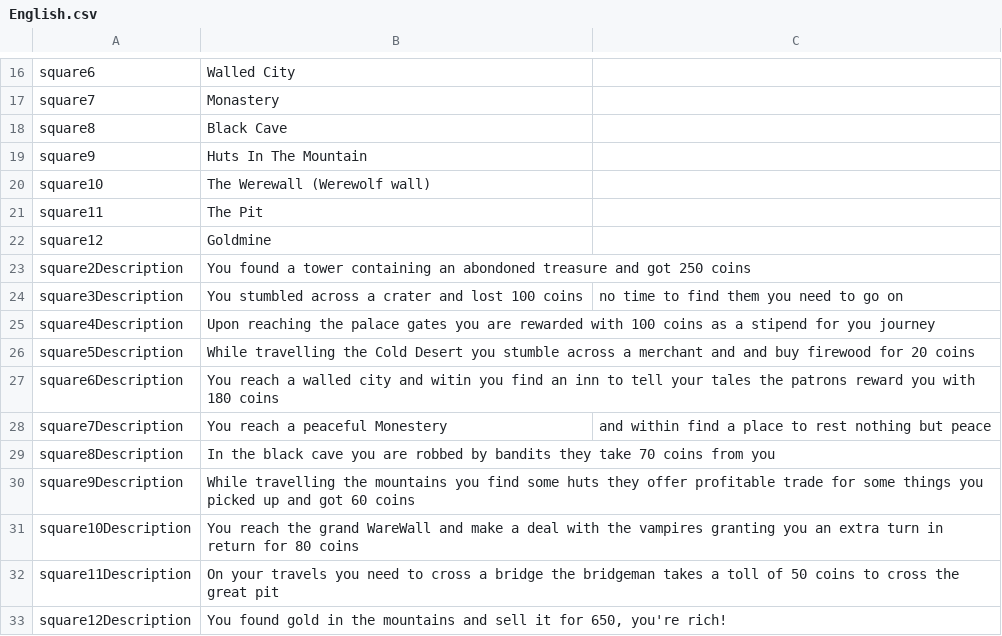
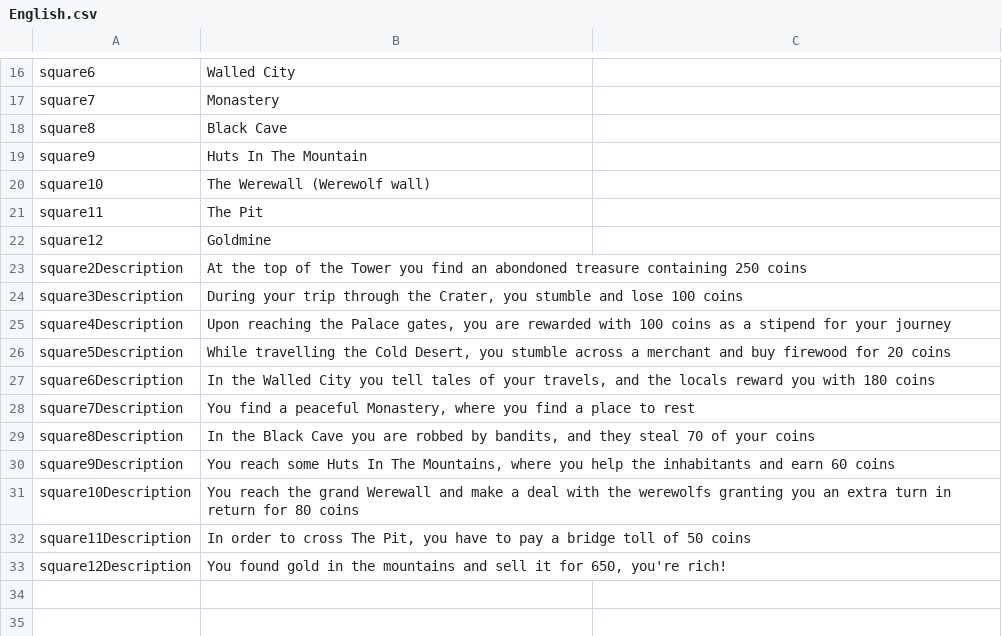
Before and after one commit to s235111/G20_del2, a CSV file: resources/English.csv, drawn as a sheet; only a part is shown, gaps mark what is left out.

```diff
--- a/resources/English.csv
+++ b/resources/English.csv
@@ -22,12 +22,12 @@ square11,The Pit
 square12,Goldmine
-square2Description,You found a tower containing an abondoned treasure and got 250 coins
-square3Description,You stumbled across a crater and lost 100 coins, no time to find them you need to go on
-square4Description,Upon reaching the palace gates you are rewarded with 100 coins as a stipend for you journey
-square5Description,While travelling the Cold Desert you stumble across a merchant and and buy firewood for 20 coins
-square6Description,You reach a walled city and witin you find an inn to tell your tales the patrons reward you with 180 coins
-square7Description,You reach a peaceful Monestery, and within find a place to rest nothing but peace
-square8Description,In the black cave you are robbed by bandits they take 70 coins from you
-square9Description,While travelling the mountains you find some huts they offer profitable trade for some things you picked up and got 60 coins
-square10Description,You reach the grand WareWall and make a deal with the vampires granting you an extra turn in return for 80 coins
-square11Description,On your travels you need to cross a bridge the bridgeman takes a toll of 50 coins to cross the great pit
+square2Description,At the top of the Tower you find an abondoned treasure containing 250 coins
+square3Description,"During your trip through the Crater, you stumble and lose 100 coins"
+square4Description,"Upon reaching the Palace gates, you are rewarded with 100 coins as a stipend for your journey"
+square5Description,"While travelling the Cold Desert, you stumble across a merchant and buy firewood for 20 coins"
+square6Description,"In the Walled City you tell tales of your travels, and the locals reward you with 180 coins"
+square7Description,"You find a peaceful Monastery, where you find a place to rest"
+square8Description,"In the Black Cave you are robbed by bandits, and they steal 70 of your coins"
+square9Description,"You reach some Huts In The Mountains, where you help the inhabitants and earn 60 coins"
+square10Description,You reach the grand Werewall and make a deal with the werewolfs granting you an extra turn in return for 80 coins
+square11Description,"In order to cross The Pit, you have to pay a bridge toll of 50 coins"
 square12Description,"You found gold in the mountains and sell it for 650, you're rich!"
```
Also changed, not shown: resources/Dansk.csv.
